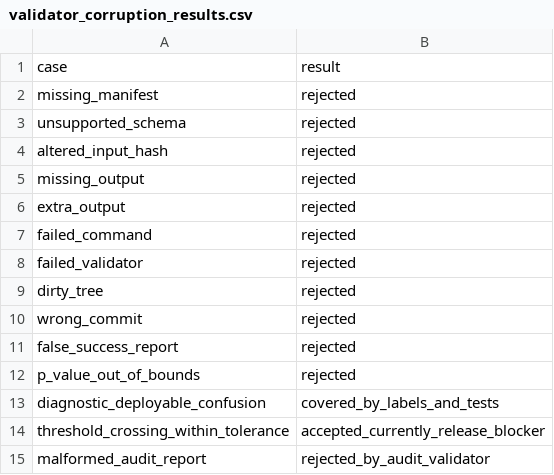
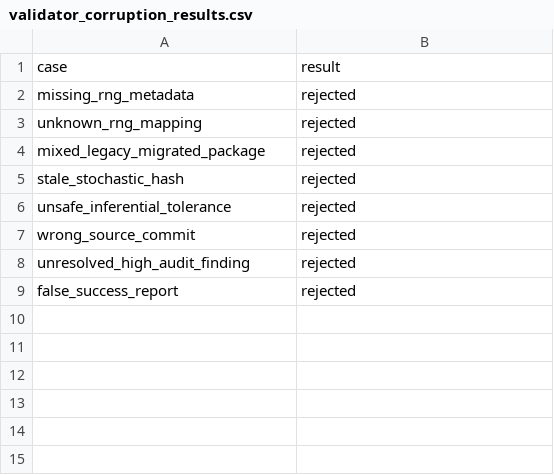
Before and after one commit to MrithunjoyB/cpp-event-driven-backtester, a CSV file: audit/final/validator_corruption_results.csv, drawn as a sheet.

```diff
--- a/audit/final/validator_corruption_results.csv
+++ b/audit/final/validator_corruption_results.csv
@@ -1,15 +1,9 @@
 case,result
-missing_manifest,rejected
-unsupported_schema,rejected
-altered_input_hash,rejected
-missing_output,rejected
-extra_output,rejected
-failed_command,rejected
-failed_validator,rejected
-dirty_tree,rejected
-wrong_commit,rejected
+missing_rng_metadata,rejected
+unknown_rng_mapping,rejected
+mixed_legacy_migrated_package,rejected
+stale_stochastic_hash,rejected
+unsafe_inferential_tolerance,rejected
+wrong_source_commit,rejected
+unresolved_high_audit_finding,rejected
 false_success_report,rejected
-p_value_out_of_bounds,rejected
-diagnostic_deployable_confusion,covered_by_labels_and_tests
-threshold_crossing_within_tolerance,accepted_currently_release_blocker
-malformed_audit_report,rejected_by_audit_validator
```
Also changed, not shown: audit/final/audit_claim_inventory.csv, audit/final/audit_findings.csv, 43 other files.
